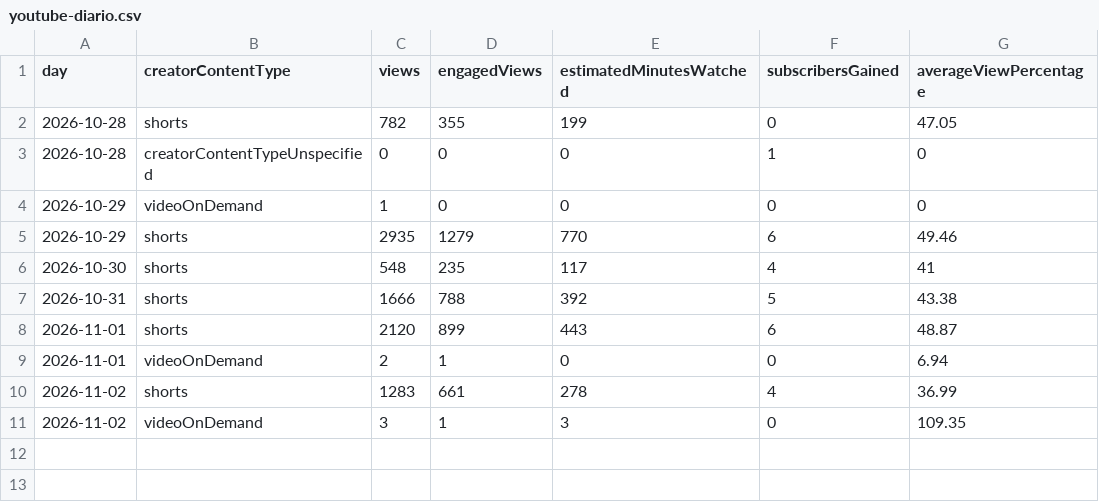
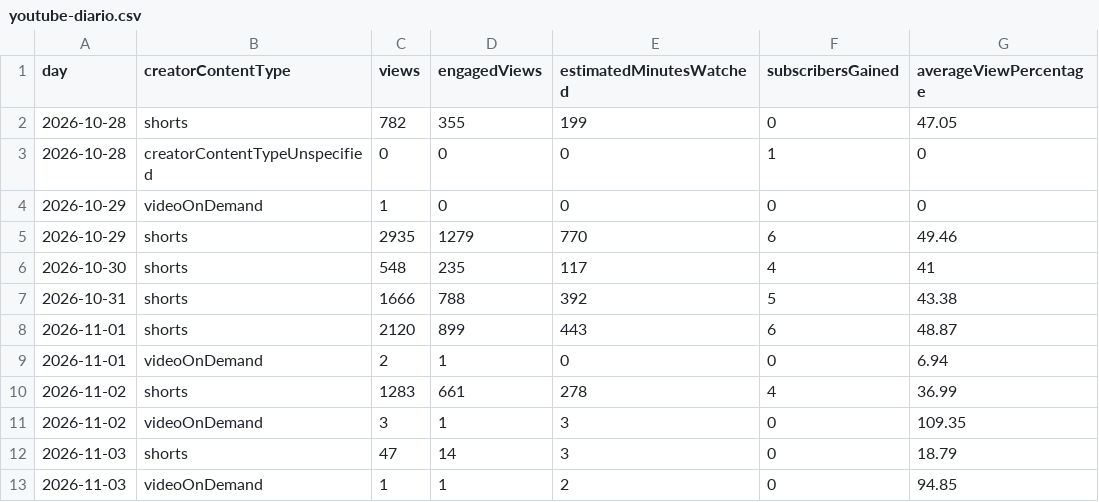
Before and after one commit to babalooz/grimoire-tome-1, a CSV file: ponte/saida/metricas/youtube-diario.csv, drawn as a sheet; the diff names each change by its address in the sheet, - before the commit and + after, or states it on an @@ line.

```diff
--- a/ponte/saida/metricas/youtube-diario.csv
+++ b/ponte/saida/metricas/youtube-diario.csv
+row 12: 2026-11-03 | shorts | 47 | 14 | 3 | 0 | 18.79
+row 13: 2026-11-03 | videoOnDemand | 1 | 1 | 2 | 0 | 94.85
```
Also changed, not shown: ponte/saida/metricas/youtube-videos.csv.
